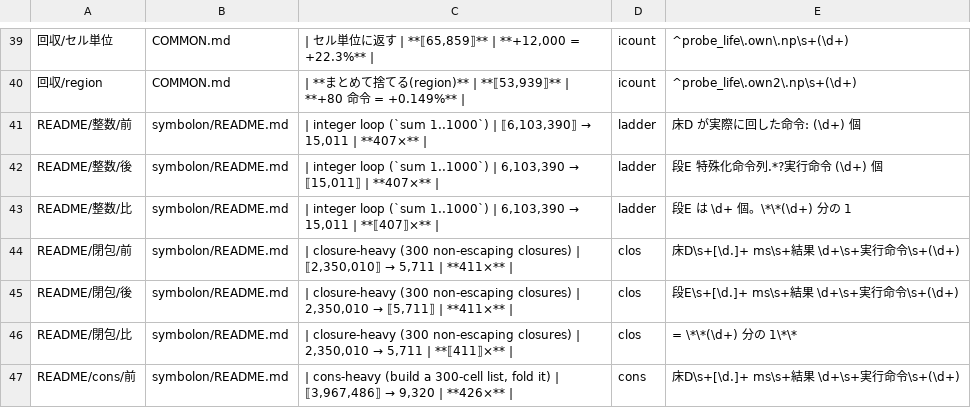
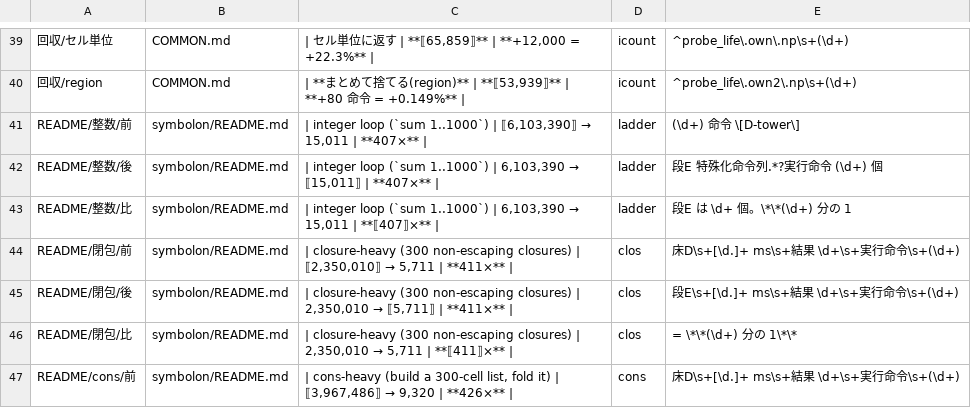
Before and after one commit to eris-ths/symbolon, a TSV file: symbolon/claims.tsv, drawn as a sheet; only a part is shown, gaps mark what is left out; the diff covers the shown part only; the diff names each change by its address in the sheet, - before the commit and + after, or states it on an @@ line.

Commit message:
Projection — what looked like the floor's limit was the tower standing on it
Floor D was described as a switch-dispatch VM near its practical limit. Counting the stream it
actually executes says otherwise: four opcodes cover 79.5% of it, and the four-gram
`Load; Lit; Eq; JmpF` alone is 38.7% of every dispatch. That sequence is the interpreter
comparing an opcode tag against each of fourteen constants — the price of the machine being a
machine, standing on the floor and being counted as floor. Folding it: 25.6 -> 17.9 ms, with
51.6% of dispatches gone. The fold does not shorten the instruction vector, because jump
targets are indices into it and two things that must agree will drift.

One number had been standing for two quantities. "Instructions floor D actually ran" was both
the thickness of the tower and the floor's dispatch count; folding separates them, and the
tower has not moved by a single instruction. The counting run and the executing run were also
two loops carrying the same fifteen arms — exhaustiveness stops an arm from being missing, not
from saying something different — and are now one function. That costs about 6% of floor D,
measured, and paid deliberately.

The differential generator had a branch that could never be reached: the counting `while`, the
only loop shape the x86-64 stage accepts, drawn 0 times in 200,000. The thresholds are now
weights, and a run fails if a declared shape came out zero. A second roll call counts shapes
that were actually shot rather than merely drawn, because a shape can be drawn into a program
that is then declined.

Widening it found a representation leaking into the type system: a branch returning a list of
byte-sized literals is packed, its twin is not, and the two disagreed at an `if`. The join now
demotes rather than declining. Separately, every reclaim probe had hit the side of the LIFO
guard where it fires; the other side had been run zero times, and both are gated now — the
second one requires the heap peak *not* to fall.

Gates anchored on a sentence go quiet when the sentence is corrected, which happened twice.
The anchors were counted: 11 of 83 rest on a symbol rather than prose. The most sentence-like
were converted, and a ratchet now fails if that number drops.

Ledger 74 -> 83. Misses 13 -> 17. The measurement table gains a string-heavy row.

```diff
--- a/symbolon/claims.tsv
+++ b/symbolon/claims.tsv
-E41: 床D が実際に回した命令: (\d+) 個
+E41: (\d+) 命令 \[D-tower\]
```
Also changed, not shown: 9 added rows and 7 edited cells elsewhere in this file, 9 other files.
